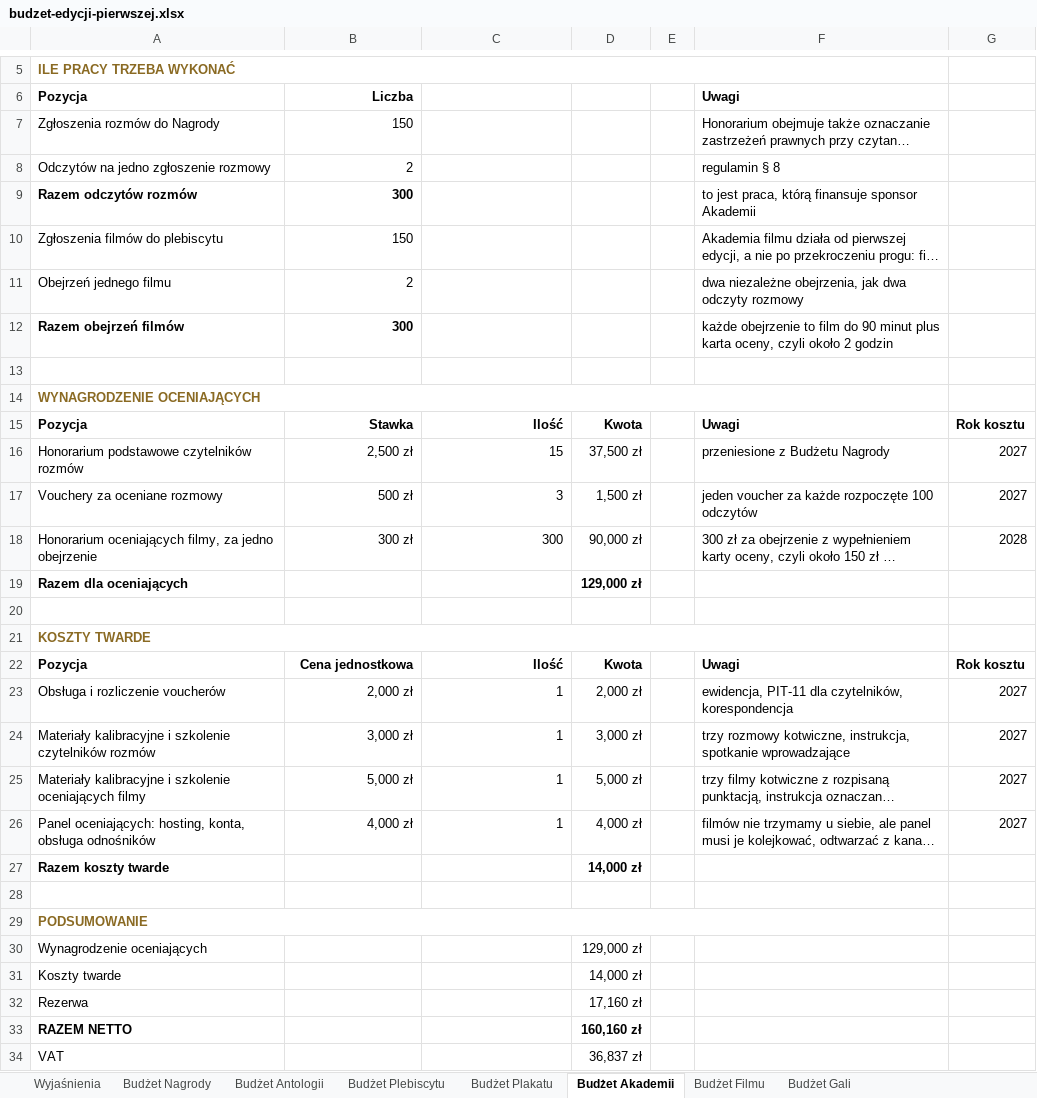
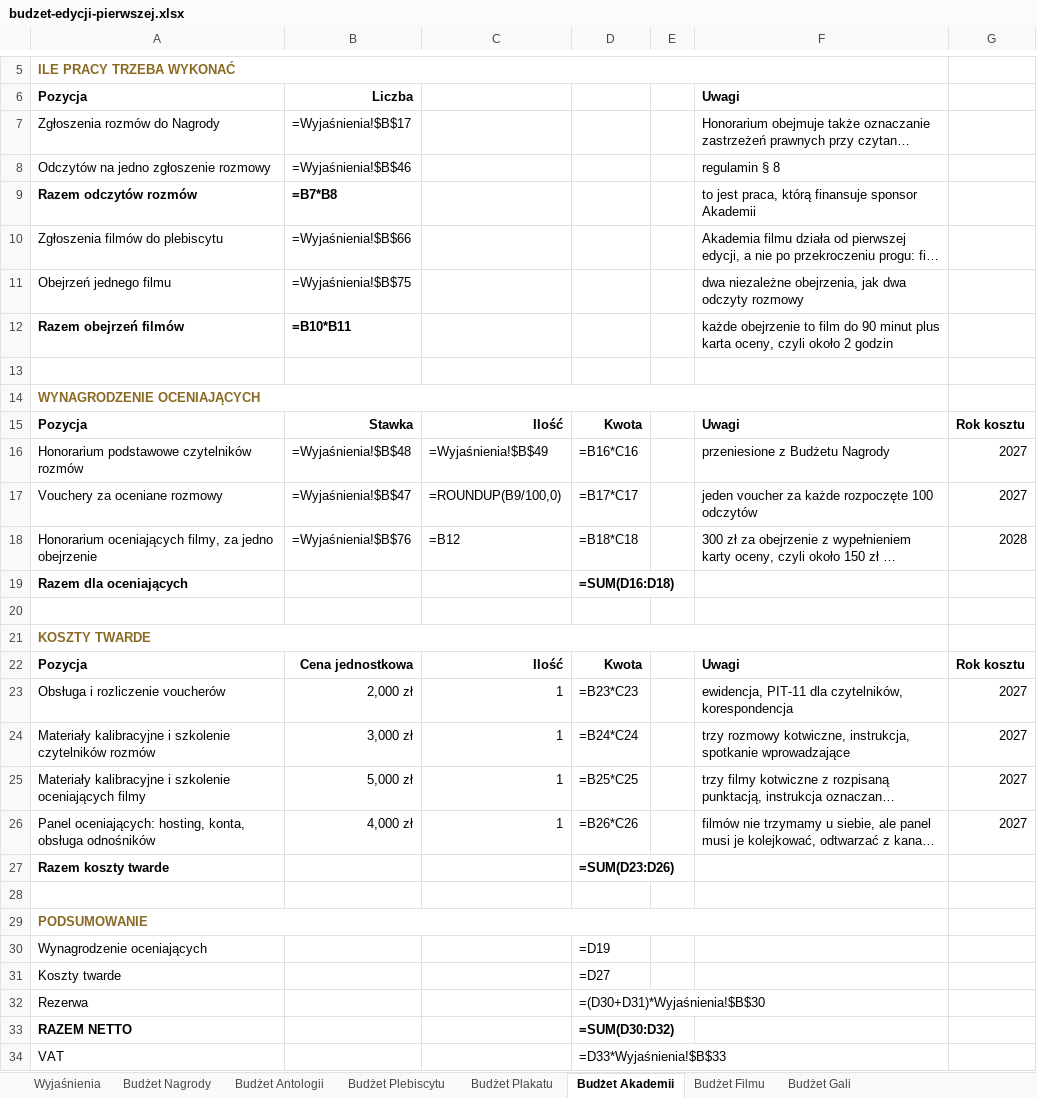
Before and after one commit to kolbinski/konstela, an Excel workbook: budzet-edycji-pierwszej.xlsx, sheet Budżet Akademii, drawn as a sheet; only a part is shown, gaps mark what is left out; long unchanged cells end in …; values as stored, in another font and other column widths than the file's, no borders; formulas without a stored value are shown as written; the diff covers the shown part only; the diff names each change by its address in the sheet, - before the commit and + after, or states it on an @@ line.

```diff
--- a/budzet-edycji-pierwszej.xlsx (sheet Budżet Akademii)
+++ b/budzet-edycji-pierwszej.xlsx (sheet Budżet Akademii)
-B7: 150
+B7: =Wyjaśnienia!$B$17
-B8: 2
+B8: =Wyjaśnienia!$B$46
-B9: 300
+B9: =B7*B8
-B10: 150
+B10: =Wyjaśnienia!$B$66
-B11: 2
+B11: =Wyjaśnienia!$B$75
-B12: 300
+B12: =B10*B11
-B16: 2,500 zł
+B16: =Wyjaśnienia!$B$48
-C16: 15
+C16: =Wyjaśnienia!$B$49
-D16: 37,500 zł
+D16: =B16*C16
-B17: 500 zł
+B17: =Wyjaśnienia!$B$47
-C17: 3
+C17: =ROUNDUP(B9/100,0)
-D17: 1,500 zł
+D17: =B17*C17
-B18: 300 zł
+B18: =Wyjaśnienia!$B$76
-C18: 300
+C18: =B12
-D18: 90,000 zł
+D18: =B18*C18
-D19: 129,000 zł
+D19: =SUM(D16:D18)
-D23: 2,000 zł
+D23: =B23*C23
-D24: 3,000 zł
+D24: =B24*C24
-D25: 5,000 zł
+D25: =B25*C25
-D26: 4,000 zł
+D26: =B26*C26
-D27: 14,000 zł
+D27: =SUM(D23:D26)
-D30: 129,000 zł
+D30: =D19
-D31: 14,000 zł
+D31: =D27
-D32: 17,160 zł
+D32: =(D30+D31)*Wyjaśnienia!$B$30
-D33: 160,160 zł
+D33: =SUM(D30:D32)
-D34: 36,837 zł
+D34: =D33*Wyjaśnienia!$B$33
```
Also changed, not shown: 10 added rows, 10 removed rows and 8 edited cells elsewhere in this sheet, sheet Budżet Plakatu, sheet Budżet Nagrody, sheet Budżet Filmu, sheet Budżet Antologii, sheet Budżet Plebiscytu, sheet Budżet Gali, 1 more sheet.
